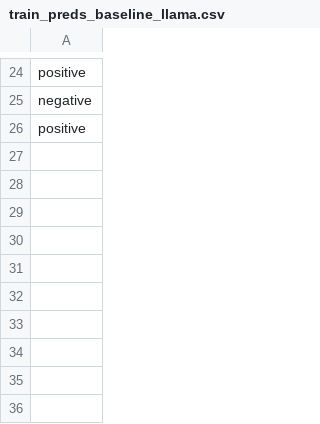
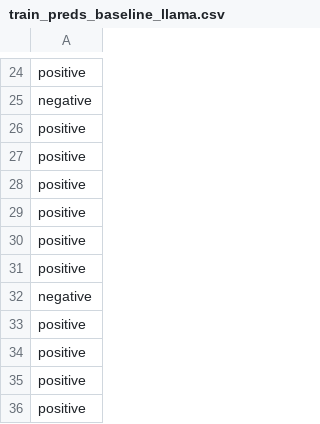
Before and after one commit to jonathand94/xcs224u_project_financial_sentiment, a CSV file: train_preds_baseline_llama.csv, drawn as a sheet; only a part is shown, gaps mark what is left out; the diff names each change by its address in the sheet, - before the commit and + after, or states it on an @@ line.

Commit message:
Add train_preds_baseline_llama.csv in iteration 0

```diff
--- a/train_preds_baseline_llama.csv
+++ b/train_preds_baseline_llama.csv
+row 27: positive
+row 28: positive
+row 29: positive
+row 30: positive
+row 31: positive
+row 32: negative
+row 33: positive
+row 34: positive
+row 35: positive
+row 36: positive
```
